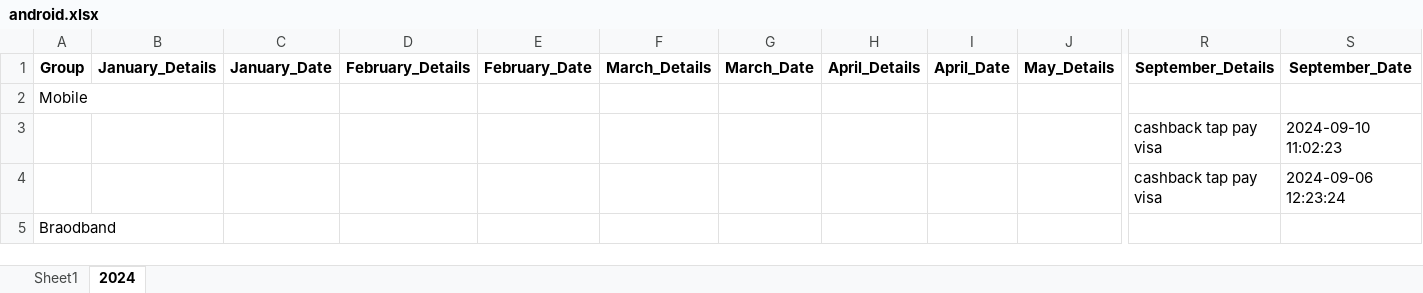
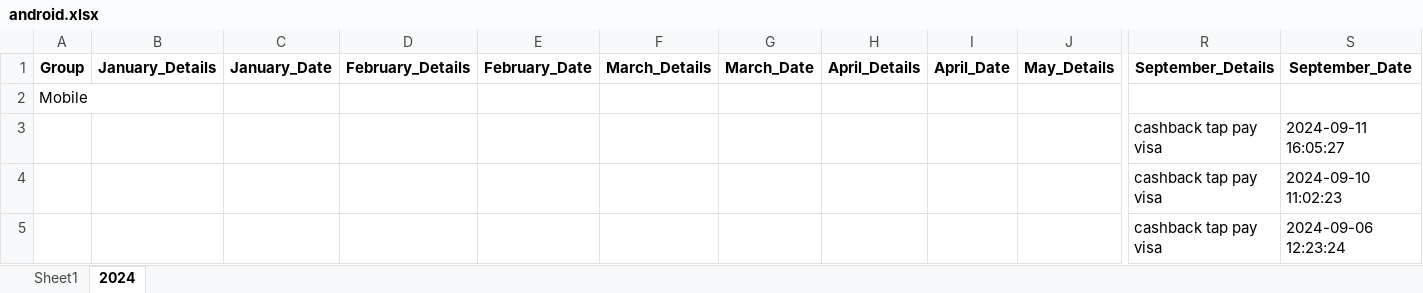
Before and after one commit to vinothvikas1987/LLM_Android, an Excel workbook: android.xlsx, sheet 2024, drawn as a sheet; only a part is shown, gaps mark what is left out; the shorter side is filled out with more unchanged rows; values as stored, in another font and other column widths than the file's, no borders; rows hold the shown columns only; the diff names each change by its address in the sheet, - before the commit and + after, or states it on an @@ line.

Commit message:
Update Excel file 2024-09-11 10:39:31.746392

```diff
--- a/android.xlsx (sheet 2024)
+++ b/android.xlsx (sheet 2024)
+row 3:  |  |  |  |  |  |  |  |  |  | cashback tap pay visa | 2024-09-11 16:05:27
```
